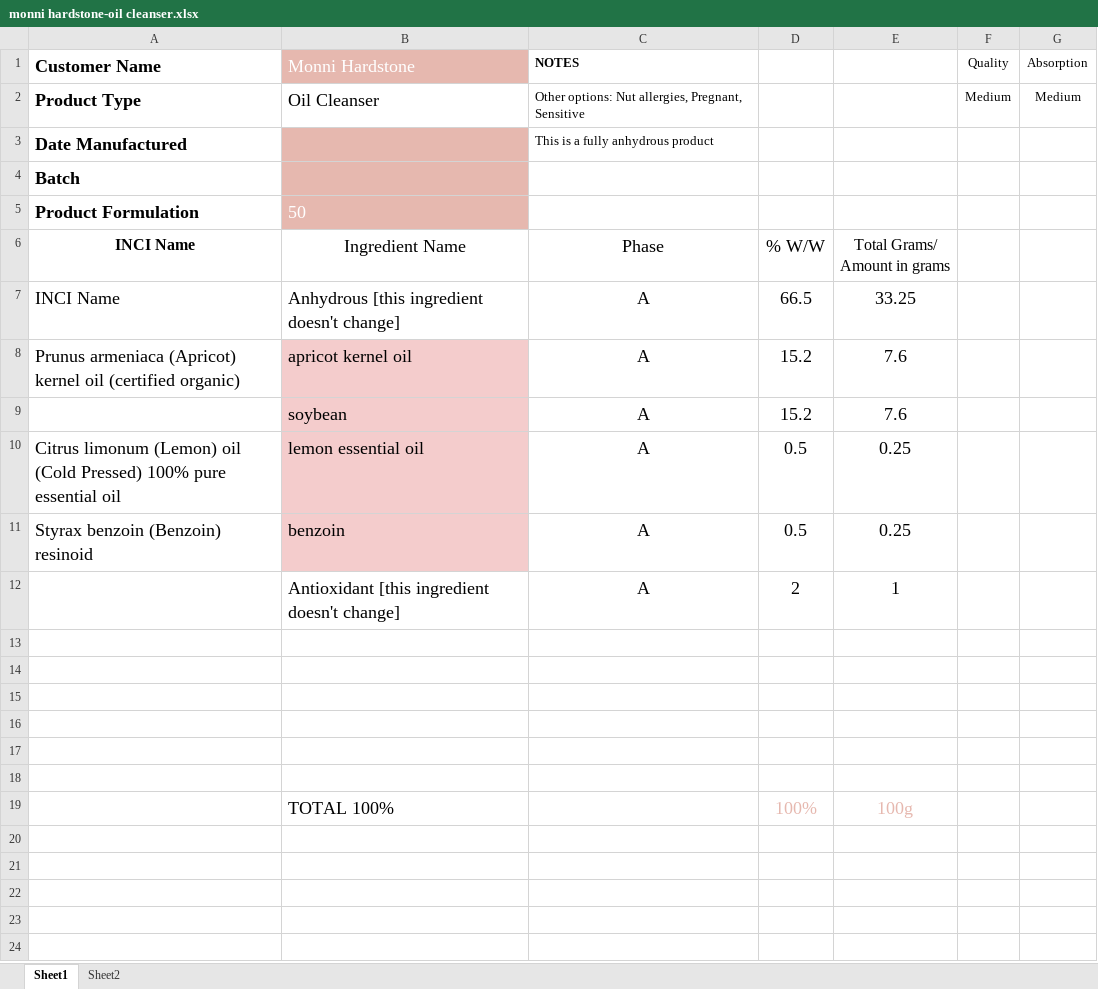
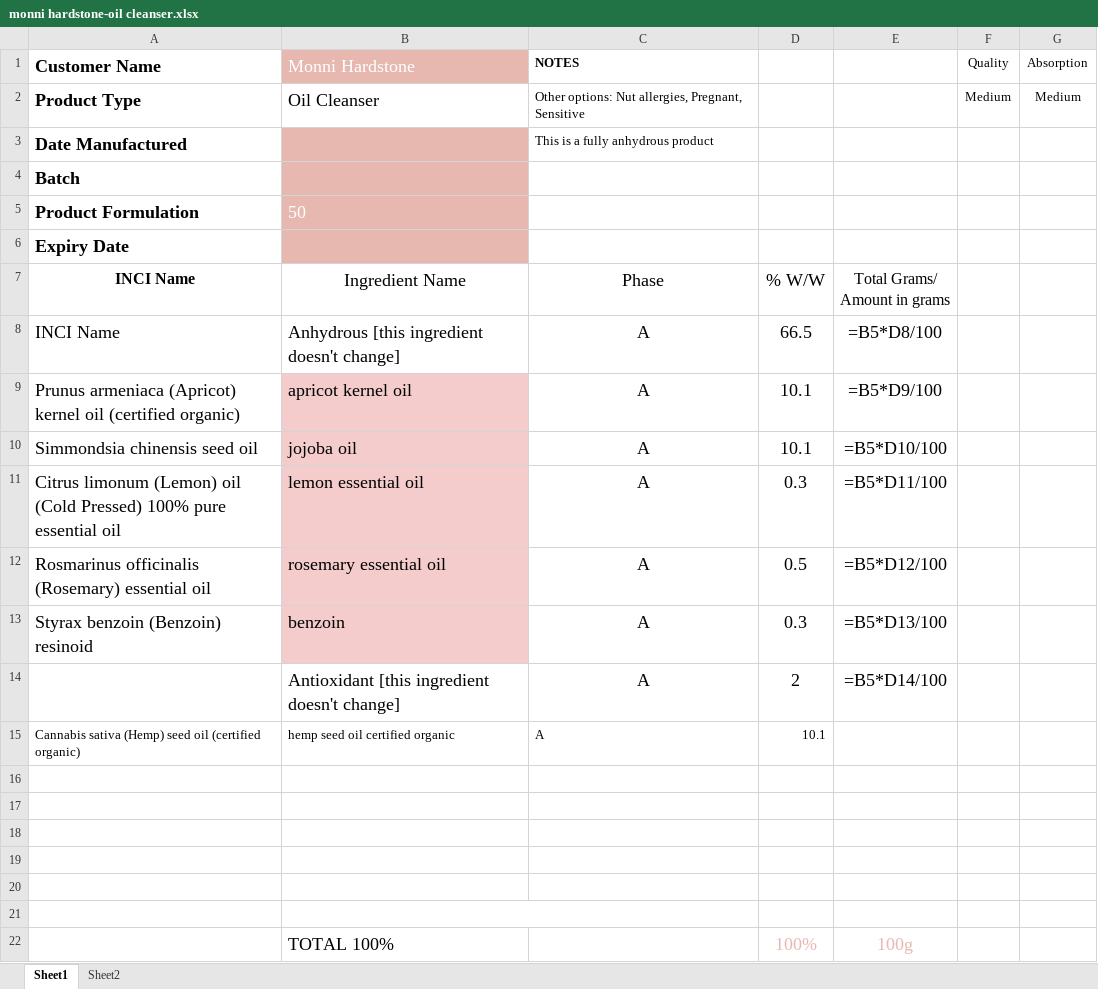
Before and after one commit to anemoiusjerry/auto-ingredient-selector, an Excel workbook: Restored To Eden/Outputs/Formulation Sheets/monni hardstone-oil cleanser.xlsx, sheet Sheet1, drawn as a sheet; values as stored, in another font and other column widths than the file's, no borders; formulas without a stored value are shown as written; removed rows and columns are numbered as before the commit, all else as after; the diff names each change by its address in the sheet, - before the commit and + after, or states it on an @@ line.

```diff
--- a/Restored To Eden/Outputs/Formulation Sheets/monni hardstone-oil cleanser.xlsx (sheet Sheet1)
+++ b/Restored To Eden/Outputs/Formulation Sheets/monni hardstone-oil cleanser.xlsx (sheet Sheet1)
+row 6: Expiry Date
-E8: 33.25
+E8: =B5*D8/100
-D9: 15.2
+D9: 10.1
-E9: 7.6
+E9: =B5*D9/100
-row 9:  | soybean | A | 15.2 | 7.6
+row 10: Simmondsia chinensis seed oil | jojoba oil | A | 10.1 | =B5*D10/100
-D11: 0.5
+D11: 0.3
-E11: 0.25
+E11: =B5*D11/100
+row 12: Rosmarinus officinalis (Rosemary) essential oil | rosemary essential oil | A | 0.5 | =B5*D12/100
-D13: 0.5
+D13: 0.3
-E13: 0.25
+E13: =B5*D13/100
-E14: 1
+E14: =B5*D14/100
+row 15: Cannabis sativa (Hemp) seed oil (certified organic) | hemp seed oil certified organic | A | 10.1
+B21:C21 merged
```
Also changed, not shown: Restored To Eden/Formulation Templates/Night Cream Worksheet.xlsx, Restored To Eden/Formulation Templates/Oil Cleanser Worksheet.xlsx, 33 other files.
